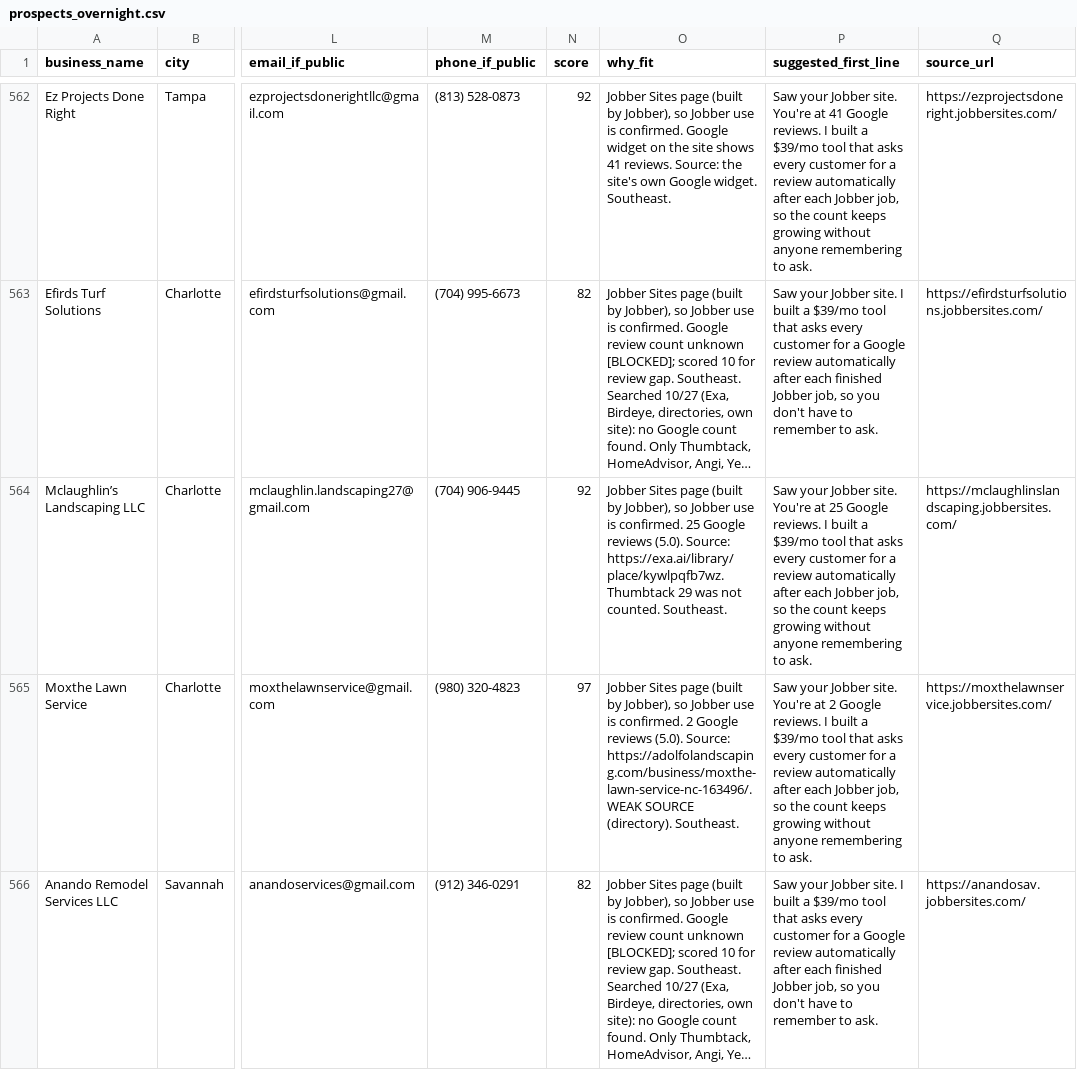
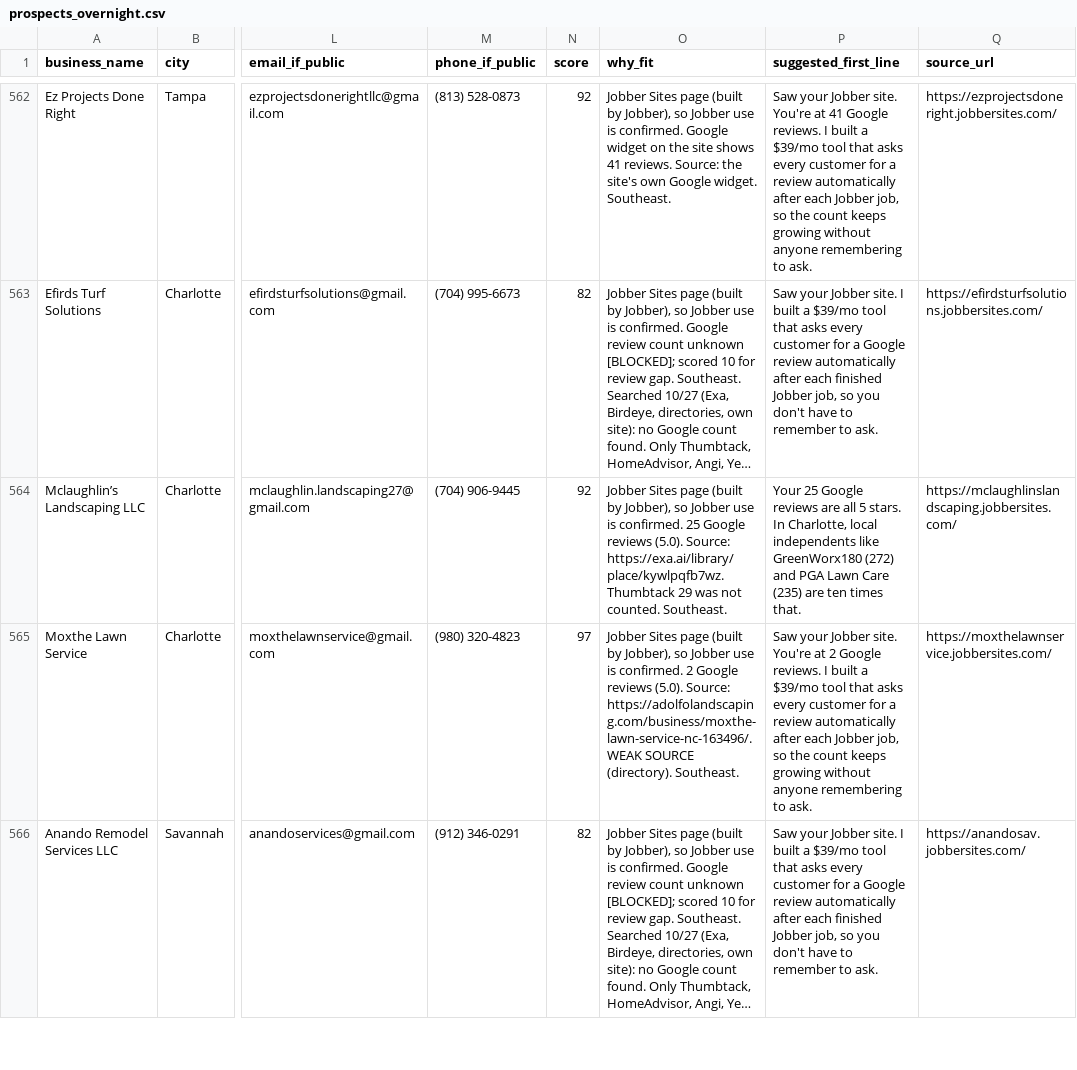
Before and after one commit to realnickd31/reviewask, a CSV file: gtm/prospects_overnight.csv, drawn as a sheet; only a part is shown, gaps mark what is left out; long unchanged cells end in …; the diff covers the shown part only; the diff names each change by its address in the sheet, - before the commit and + after, or states it on an @@ line.

```diff
--- a/gtm/prospects_overnight.csv
+++ b/gtm/prospects_overnight.csv
-P564 (suggested_first_line): Saw your Jobber site. You're at 25 Google reviews. I built a $39/mo tool that asks every customer for a review automatically after each Jobber job, so the count keeps growing without anyone remembering to ask.
+P564 (suggested_first_line): Your 25 Google reviews are all 5 stars. In Charlotte, local independents like GreenWorx180 (272) and PGA Lawn Care (235) are ten times that.
```
Also changed, not shown: 5 edited cells elsewhere in this file, gtm/audits/review-gap-audits.csv, 5 other files.
